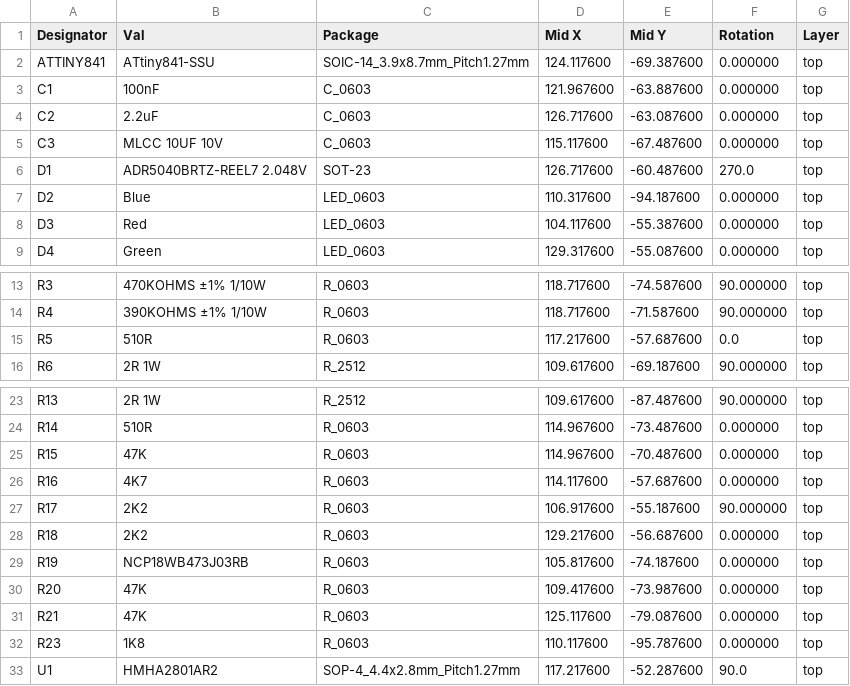
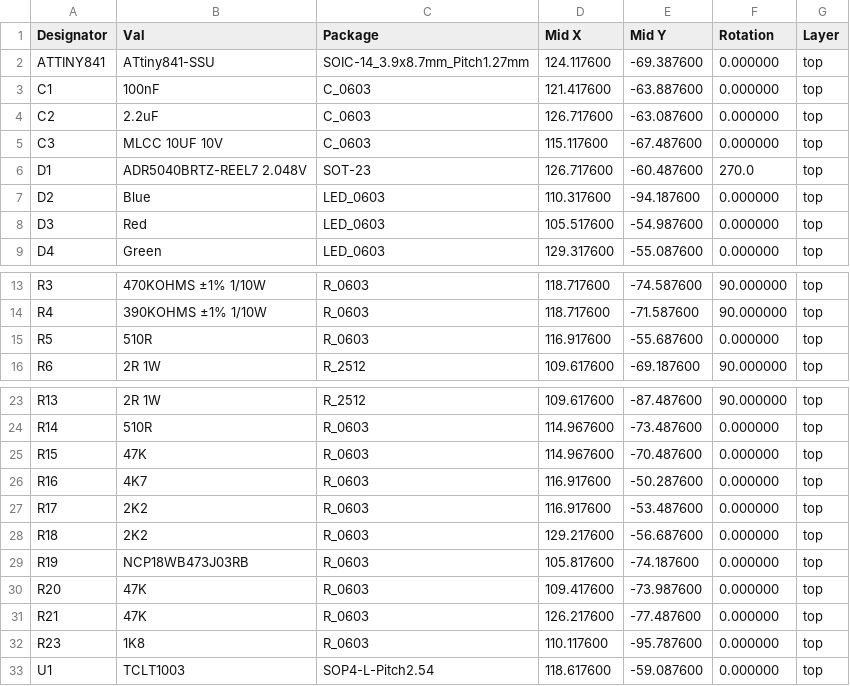
Before and after one commit to stuartpittaway/diyBMSv4, a CSV file: Circuit/v4_cpl_jlc.csv, drawn as a sheet; only a part is shown, gaps mark what is left out.

```diff
--- a/Circuit/v4_cpl_jlc.csv
+++ b/Circuit/v4_cpl_jlc.csv
@@ -2,3 +2,3 @@ Designator,Val,Package,Mid X,Mid Y,Rotation,Layer
 ATTINY841,ATtiny841-SSU,SOIC-14_3.9x8.7mm_Pitch1.27mm,124.117600,-69.387600,0.000000,top
-C1,100nF,C_0603,121.967600,-63.887600,0.000000,top
+C1,100nF,C_0603,121.417600,-63.887600,0.000000,top
 C2,2.2uF,C_0603,126.717600,-63.087600,0.000000,top
@@ -7,3 +7,3 @@ D1,ADR5040BRTZ-REEL7 2.048V,SOT-23,126.717600,-60.487600,270.0,top
 D2,Blue,LED_0603,110.317600,-94.187600,0.000000,top
-D3,Red,LED_0603,104.117600,-55.387600,0.000000,top
+D3,Red,LED_0603,105.517600,-54.987600,0.000000,top
 D4,Green,LED_0603,129.317600,-55.087600,0.000000,top
@@ -14,3 +14,3 @@ R3,470KOHMS ±1% 1/10W,R_0603,118.717600,-74.587600,90.000000,top
 R4,390KOHMS ±1% 1/10W,R_0603,118.717600,-71.587600,90.000000,top
-R5,510R,R_0603,117.217600,-57.687600,0.0,top
+R5,510R,R_0603,116.917600,-55.687600,0.000000,top
 R6,2R 1W,R_2512,109.617600,-69.187600,90.000000,top
@@ -25,4 +25,4 @@ R14,510R,R_0603,114.967600,-73.487600,0.000000,top
 R15,47K,R_0603,114.967600,-70.487600,0.000000,top
-R16,4K7,R_0603,114.117600,-57.687600,0.000000,top
-R17,2K2,R_0603,106.917600,-55.187600,90.000000,top
+R16,4K7,R_0603,116.917600,-50.287600,0.000000,top
+R17,2K2,R_0603,116.917600,-53.487600,0.000000,top
 R18,2K2,R_0603,129.217600,-56.687600,0.000000,top
@@ -30,4 +30,4 @@ R19,NCP18WB473J03RB,R_0603,105.817600,-74.187600,0.000000,top
 R20,47K,R_0603,109.417600,-73.987600,0.000000,top
-R21,47K,R_0603,125.117600,-79.087600,0.000000,top
+R21,47K,R_0603,126.217600,-77.487600,0.000000,top
 R23,1K8,R_0603,110.117600,-95.787600,0.000000,top
-U1,HMHA2801AR2,SOP-4_4.4x2.8mm_Pitch1.27mm,117.217600,-52.287600,90.0,top
+U1,TCLT1003,SOP4-L-Pitch2.54,118.617600,-59.087600,0.000000,top
```
Also changed, not shown: Circuit/gerber/v4-all-pos.csv, Circuit/v4.csv, 24 other files.
